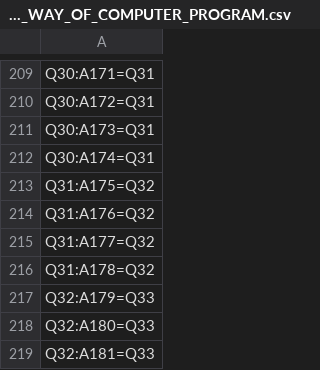
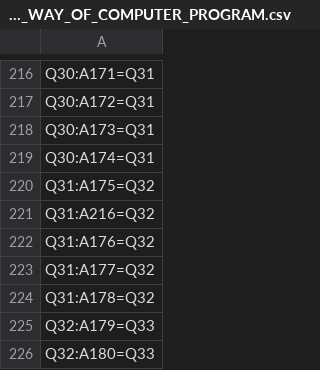
Before and after one commit to tomaszhof/neptun-fcm, a CSV file: src/main/resources/data/32_RULE_WAY_OF_COMPUTER_PROGRAM.csv, drawn as a sheet; only a part is shown, gaps mark what is left out; the shorter side is filled out with more unchanged rows; the diff covers the shown part only.

```diff
--- a/src/main/resources/data/32_RULE_WAY_OF_COMPUTER_PROGRAM.csv
+++ b/src/main/resources/data/32_RULE_WAY_OF_COMPUTER_PROGRAM.csv
@@ -213,2 +220,3 @@ Q30:A174=Q31
 Q31:A175=Q32
+Q31:A216=Q32
 Q31:A176=Q32
```
Also changed, not shown: 7 added rows elsewhere in this file, src/main/resources/data/2_MODEL_A_ANSWERS.csv, src/main/resources/data/3_MODEL_QA_QUESTIONS_AND_ANSWERS_TOGETHER.csv.
